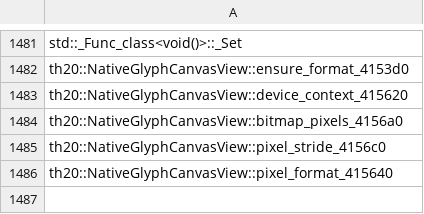
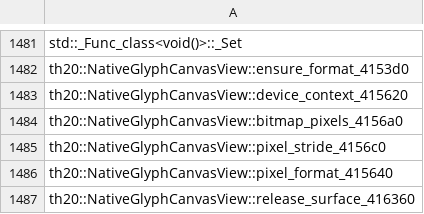
Before and after one commit to N0zoM1z0/th20, a CSV file: config/implemented.csv, drawn as a sheet; only a part is shown, gaps mark what is left out.

```diff
--- a/config/implemented.csv
+++ b/config/implemented.csv
@@ -1486 +1486,2 @@ th20::NativeGlyphCanvasView::pixel_stride_4156c0
 th20::NativeGlyphCanvasView::pixel_format_415640
+th20::NativeGlyphCanvasView::release_surface_416360
```
Also changed, not shown: config/matches.csv, config/reccmp-functions.csv, 12 other files.
